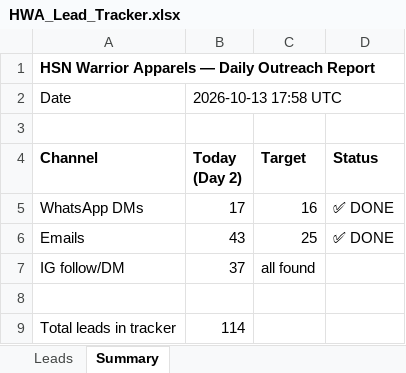
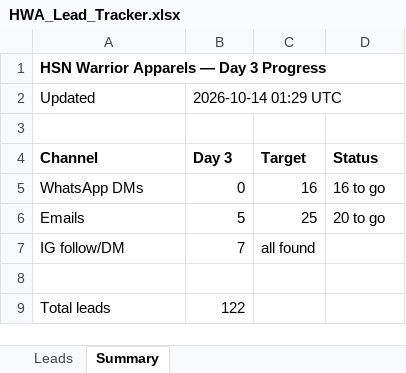
Before and after one commit to hsnwarriorapparel-dot/hsn-business, an Excel workbook: HWA_Lead_Tracker.xlsx, sheet Summary, drawn as a sheet; values as stored, in another font and other column widths than the file's, no borders; removed rows and columns are numbered as before the commit, all else as after; the diff names each change by its address in the sheet, - before the commit and + after, or states it on an @@ line.

```diff
--- a/HWA_Lead_Tracker.xlsx (sheet Summary)
+++ b/HWA_Lead_Tracker.xlsx (sheet Summary)
-A1 (Channel): HSN Warrior Apparels — Daily Outreach Report
+A1 (Channel): HSN Warrior Apparels — Day 3 Progress
-row 2: Date | 2026-10-13 17:58 UTC
+row 2: Updated | 2026-10-14 01:29 UTC
-B4: Today (Day 2)
+B4: Day 3
-B5 (Day 3): 17
+B5 (Day 3): 0
-D5 (Status): ✅ DONE
+D5 (Status): 16 to go
-B6 (Day 3): 43
+B6 (Day 3): 5
-D6 (Status): ✅ DONE
+D6 (Status): 20 to go
-B7 (Day 3): 37
+B7 (Day 3): 7
-row 9: Total leads in tracker | 114
+row 9: Total leads | 122
```
Also changed, not shown: sheet Leads, 1 other file.
